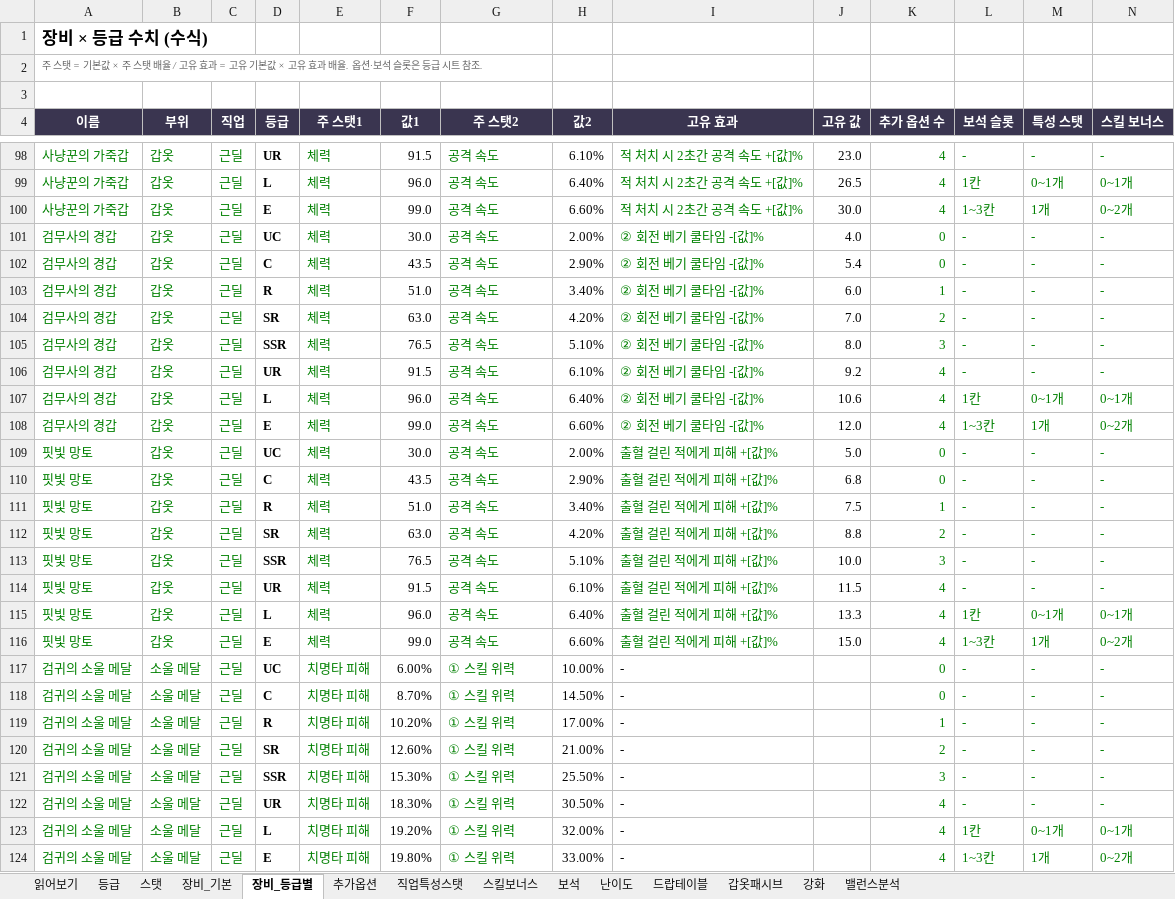
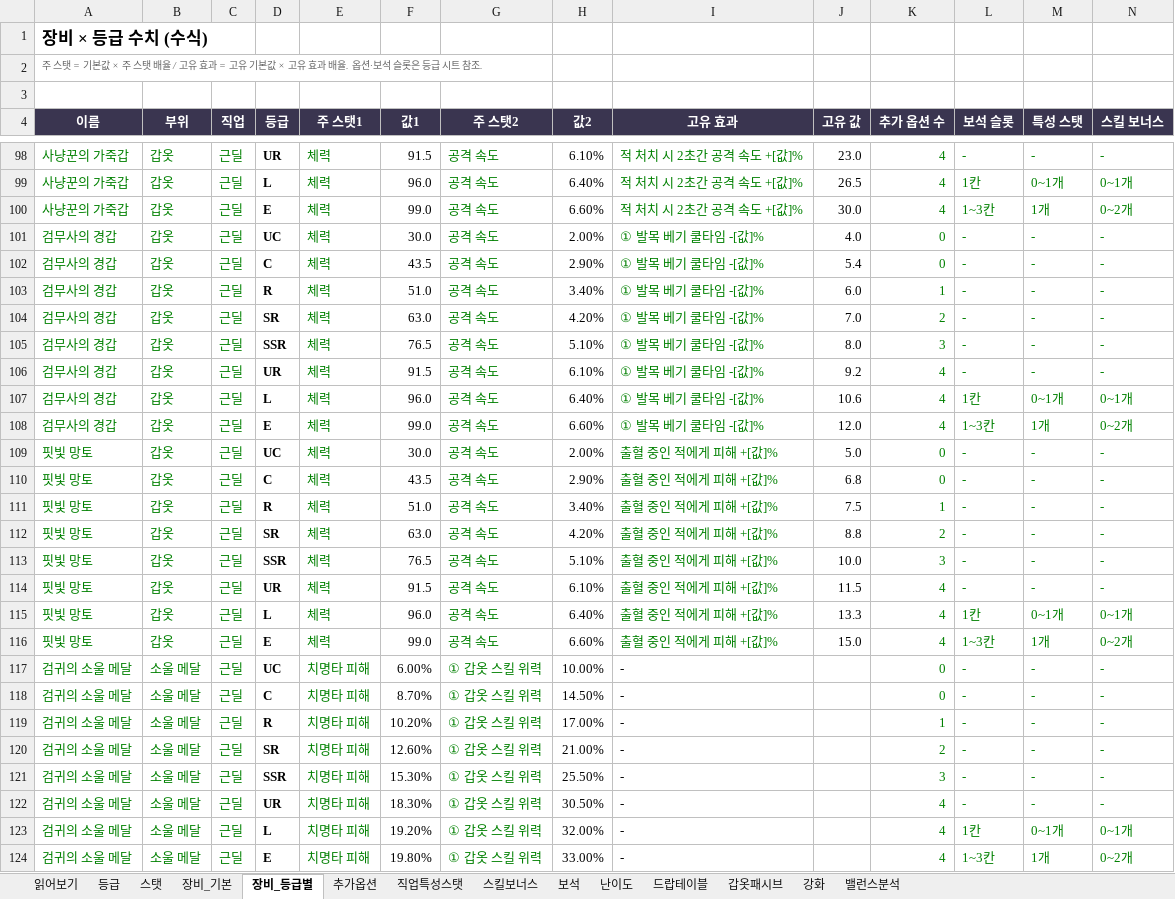
Before and after one commit to gsh8792-lgtm/-, an Excel workbook: docs/equipment_db.xlsx, sheet 장비_등급별, drawn as a sheet; only a part is shown, gaps mark what is left out; values as stored, in another font and other column widths than the file's, no borders; charts and pictures not drawn; the diff covers the shown part only; the diff names each change by its address in the sheet, - before the commit and + after, or states it on an @@ line.

```diff
--- a/docs/equipment_db.xlsx (sheet 장비_등급별)
+++ b/docs/equipment_db.xlsx (sheet 장비_등급별)
-I101:I108 (고유 효과): ② 회전 베기 쿨타임 -[값]%
+I101:I108 (고유 효과): ① 발목 베기 쿨타임 -[값]%
-I109:I116 (고유 효과): 출혈 걸린 적에게 피해 +[값]%
+I109:I116 (고유 효과): 출혈 중인 적에게 피해 +[값]%
-G117:G124 (주 스탯2): ① 스킬 위력
+G117:G124 (주 스탯2): ① 갑옷 스킬 위력
```
Also changed, not shown: 216 edited cells elsewhere in this sheet, sheet 스킬보너스, sheet 장비_기본, sheet 갑옷패시브, sheet 난이도, sheet 스탯, sheet 보석, 1 more sheet.
